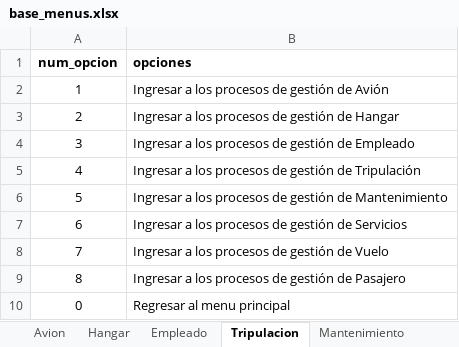
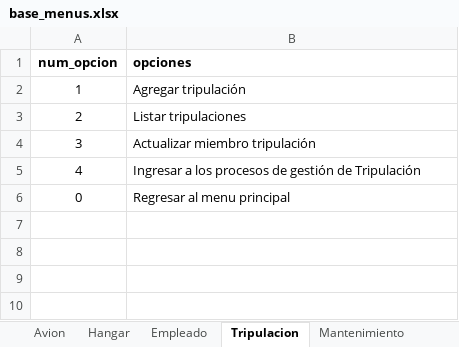
Before and after one commit to danieljaramillo52/Trabajo-Logica---Aerolinea, an Excel workbook: Proyecto_final/Insumos/base_menus.xlsx, sheet Tripulacion, drawn as a sheet; values as stored, in another font and other column widths than the file's, no borders; the diff names each change by its address in the sheet, - before the commit and + after, or states it on an @@ line.

Commit message:
Cambios pasajero y empleado

```diff
--- a/Proyecto_final/Insumos/base_menus.xlsx (sheet Tripulacion)
+++ b/Proyecto_final/Insumos/base_menus.xlsx (sheet Tripulacion)
-B2 (opciones): Ingresar a los procesos de gestión de Avión
+B2 (opciones): Agregar tripulación
-B3 (opciones): Ingresar a los procesos de gestión de Hangar
+B3 (opciones): Listar tripulaciones
-B4 (opciones): Ingresar a los procesos de gestión de Empleado
+B4 (opciones): Actualizar miembro tripulación
-row 6: 5 | Ingresar a los procesos de gestión de Mantenimiento
-row 7: 6 | Ingresar a los procesos de gestión de Servicios
-row 8: 7 | Ingresar a los procesos de gestión de Vuelo
-row 9: 8 | Ingresar a los procesos de gestión de Pasajero
```
Also changed, not shown: sheet Pasajeros, sheet Hangar, other sheet tabs, Proyecto_final/Insumos/empleados.xlsx, Proyecto_final/Insumos/tripulacion.xlsx, 11 other files.
